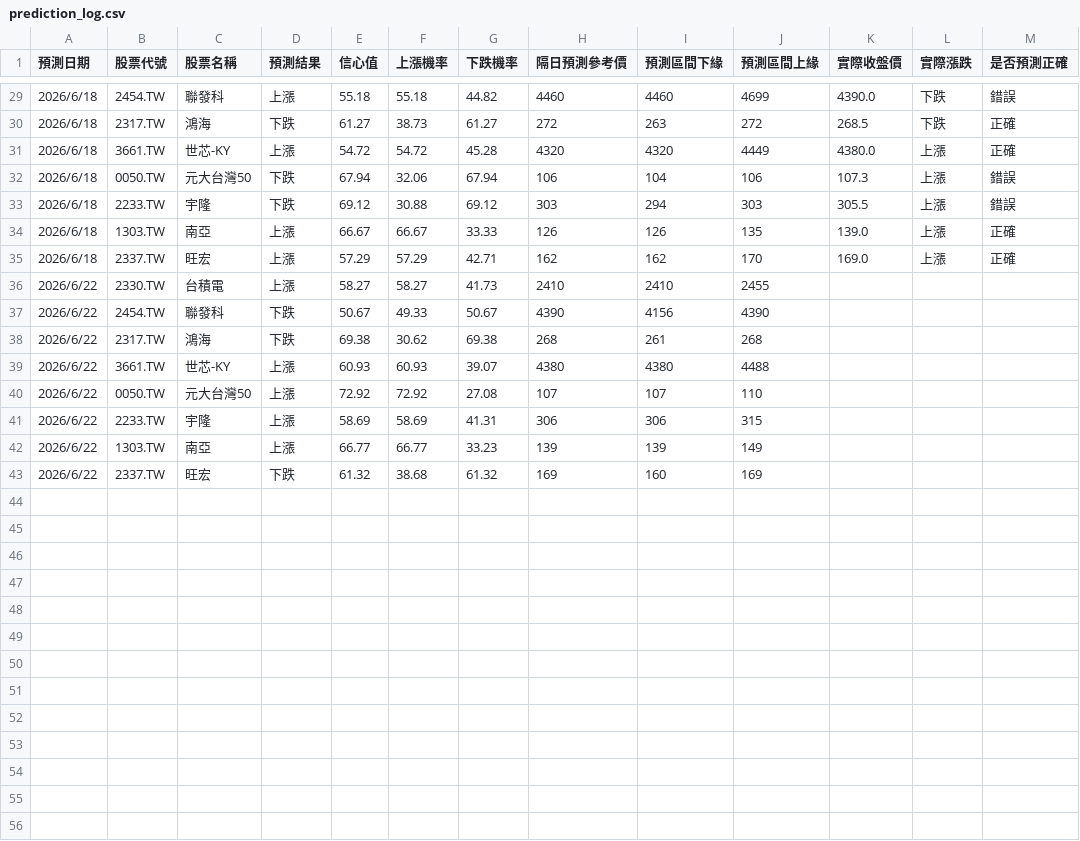
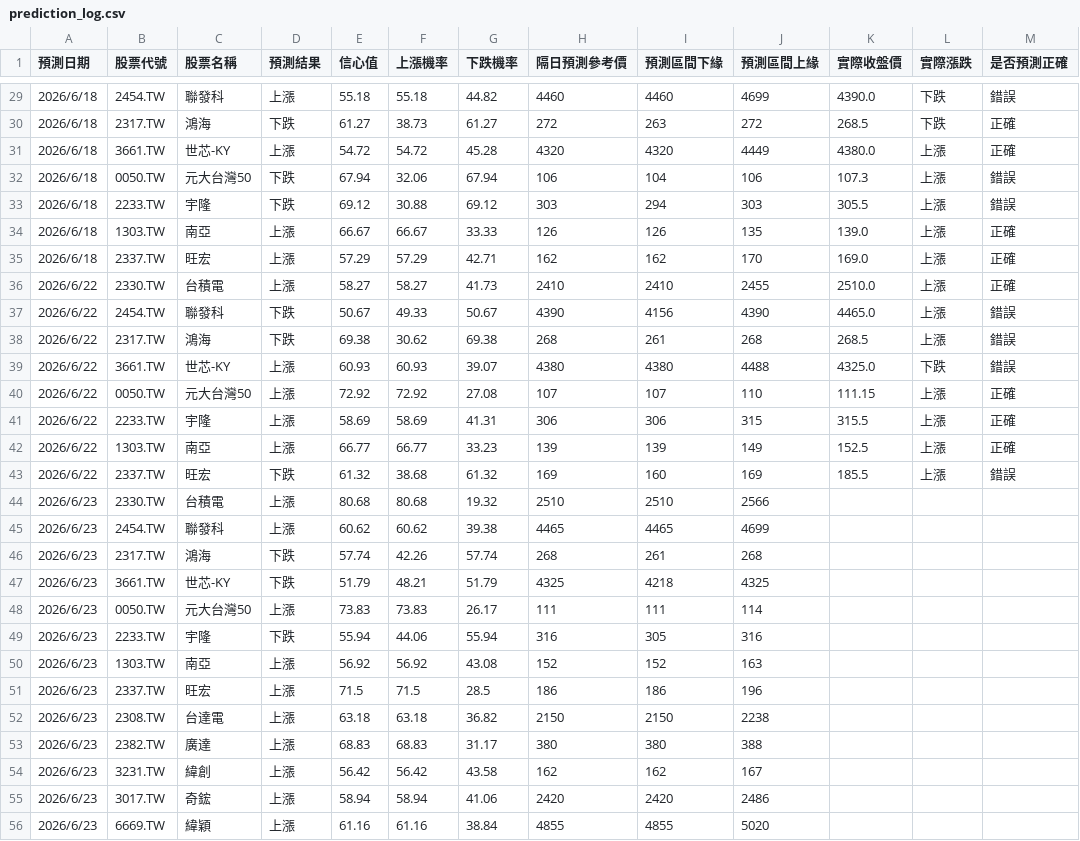
Before and after one commit to mineyatom/AI_stock_predict, a CSV file: prediction_log.csv, drawn as a sheet; only a part is shown, gaps mark what is left out.

```diff
--- a/prediction_log.csv
+++ b/prediction_log.csv
@@ -35,9 +35,22 @@
 2026/6/18,2337.TW,旺宏,上漲,57.29,57.29,42.71,162,162,170,169.0,上漲,正確
-2026/6/22,2330.TW,台積電,上漲,58.27,58.27,41.73,2410,2410,2455,,,
-2026/6/22,2454.TW,聯發科,下跌,50.67,49.33,50.67,4390,4156,4390,,,
-2026/6/22,2317.TW,鴻海,下跌,69.38,30.62,69.38,268,261,268,,,
-2026/6/22,3661.TW,世芯-KY,上漲,60.93,60.93,39.07,4380,4380,4488,,,
-2026/6/22,0050.TW,元大台灣50,上漲,72.92,72.92,27.08,107,107,110,,,
-2026/6/22,2233.TW,宇隆,上漲,58.69,58.69,41.31,306,306,315,,,
-2026/6/22,1303.TW,南亞,上漲,66.77,66.77,33.23,139,139,149,,,
-2026/6/22,2337.TW,旺宏,下跌,61.32,38.68,61.32,169,160,169,,,
+2026/6/22,2330.TW,台積電,上漲,58.27,58.27,41.73,2410,2410,2455,2510.0,上漲,正確
+2026/6/22,2454.TW,聯發科,下跌,50.67,49.33,50.67,4390,4156,4390,4465.0,上漲,錯誤
+2026/6/22,2317.TW,鴻海,下跌,69.38,30.62,69.38,268,261,268,268.5,上漲,錯誤
+2026/6/22,3661.TW,世芯-KY,上漲,60.93,60.93,39.07,4380,4380,4488,4325.0,下跌,錯誤
+2026/6/22,0050.TW,元大台灣50,上漲,72.92,72.92,27.08,107,107,110,111.15,上漲,正確
+2026/6/22,2233.TW,宇隆,上漲,58.69,58.69,41.31,306,306,315,315.5,上漲,正確
+2026/6/22,1303.TW,南亞,上漲,66.77,66.77,33.23,139,139,149,152.5,上漲,正確
+2026/6/22,2337.TW,旺宏,下跌,61.32,38.68,61.32,169,160,169,185.5,上漲,錯誤
+2026/6/23,2330.TW,台積電,上漲,80.68,80.68,19.32,2510,2510,2566,,,
+2026/6/23,2454.TW,聯發科,上漲,60.62,60.62,39.38,4465,4465,4699,,,
+2026/6/23,2317.TW,鴻海,下跌,57.74,42.26,57.74,268,261,268,,,
+2026/6/23,3661.TW,世芯-KY,下跌,51.79,48.21,51.79,4325,4218,4325,,,
+2026/6/23,0050.TW,元大台灣50,上漲,73.83,73.83,26.17,111,111,114,,,
+2026/6/23,2233.TW,宇隆,下跌,55.94,44.06,55.94,316,305,316,,,
+2026/6/23,1303.TW,南亞,上漲,56.92,56.92,43.08,152,152,163,,,
+2026/6/23,2337.TW,旺宏,上漲,71.5,71.5,28.5,186,186,196,,,
+2026/6/23,2308.TW,台達電,上漲,63.18,63.18,36.82,2150,2150,2238,,,
+2026/6/23,2382.TW,廣達,上漲,68.83,68.83,31.17,380,380,388,,,
+2026/6/23,3231.TW,緯創,上漲,56.42,56.42,43.58,162,162,167,,,
+2026/6/23,3017.TW,奇鋐,上漲,58.94,58.94,41.06,2420,2420,2486,,,
+2026/6/23,6669.TW,緯穎,上漲,61.16,61.16,38.84,4855,4855,5020,,,
```
Also changed, not shown: 4 other files.
